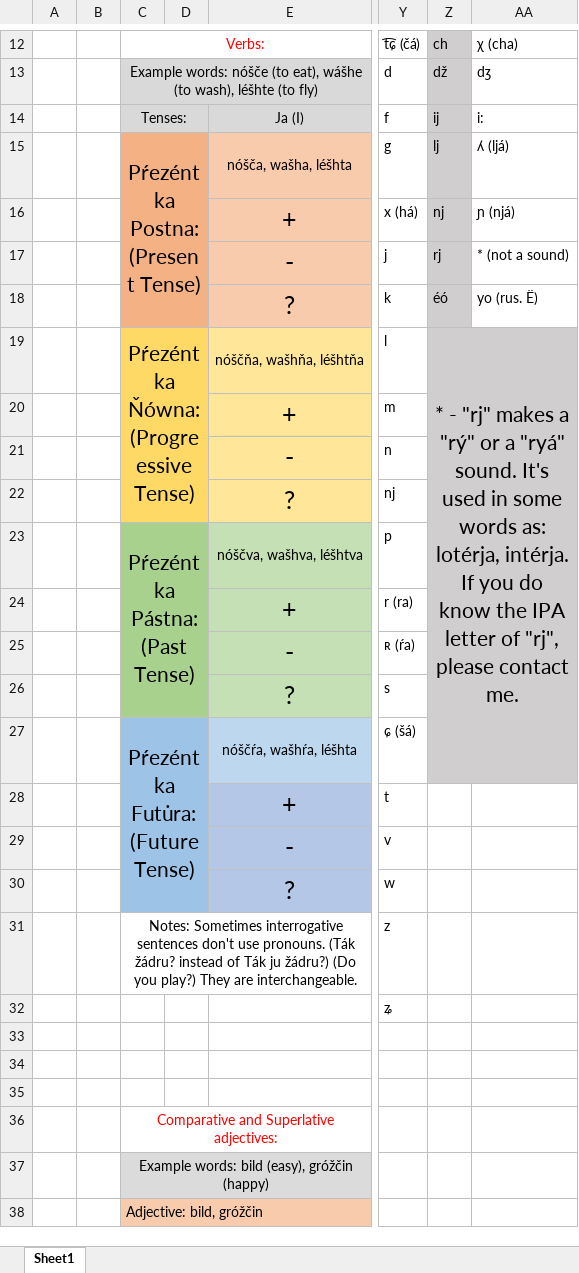
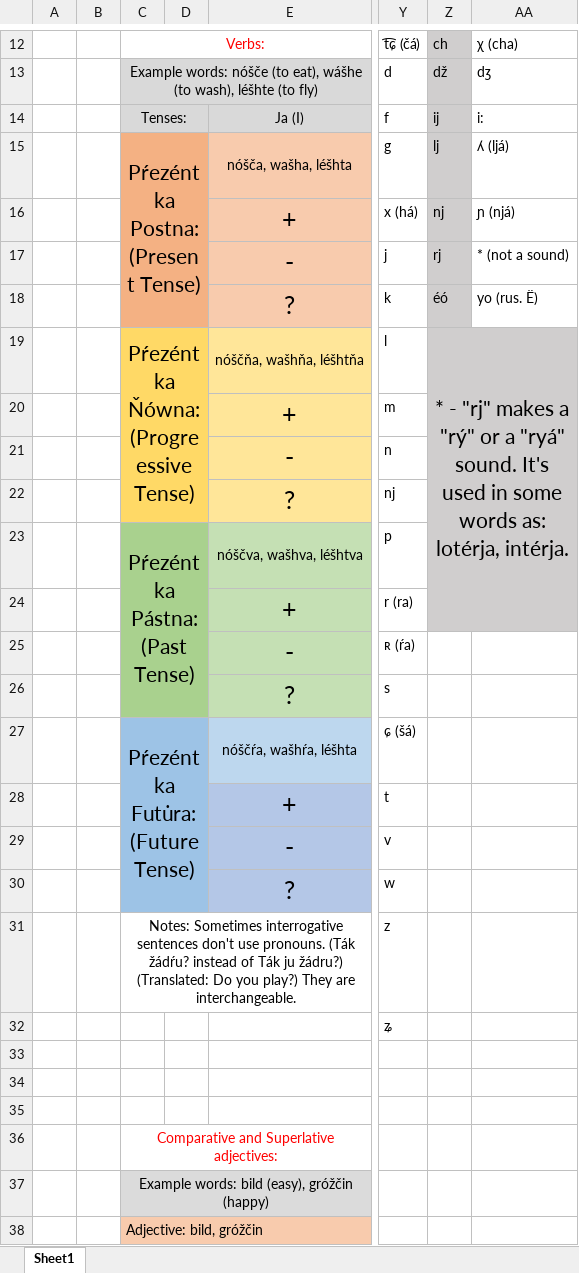
Before and after one commit to LPopsic/lpopsic.github.io, an Excel workbook: oh boy.xlsx, sheet Sheet1, drawn as a sheet; only a part is shown, gaps mark what is left out; values as stored, in another font and other column widths than the file's, no borders; the diff covers the shown part only; the diff names each change by its address in the sheet, - before the commit and + after, or states it on an @@ line.

```diff
--- a/oh boy.xlsx (sheet Sheet1)
+++ b/oh boy.xlsx (sheet Sheet1)
-Z19: …lotérja, intérja. If you do know the IPA letter of "rj", please contact me.
+Z19: …lotérja, intérja.
-Z19:AA27 merged
+Z19:AA24 merged
-Z25:AA27 fill: #D0CECE
+Z25:AA27 fill: none
-C31: …pronouns. (Ták žádru? instead of Ták ju žádru?) (Do you play?)…
+C31: …pronouns. (Ták žádŕu? instead of Ták ju žádru?) (Translated: Do you play?)…
```
Also changed, not shown: 1 edited cell and cell formats elsewhere in this sheet, 5 other files.
